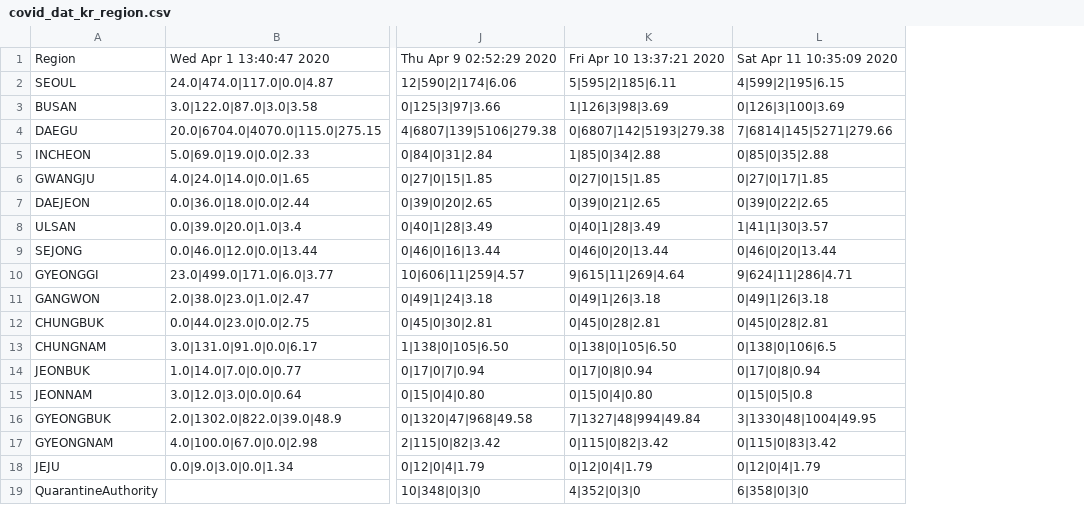
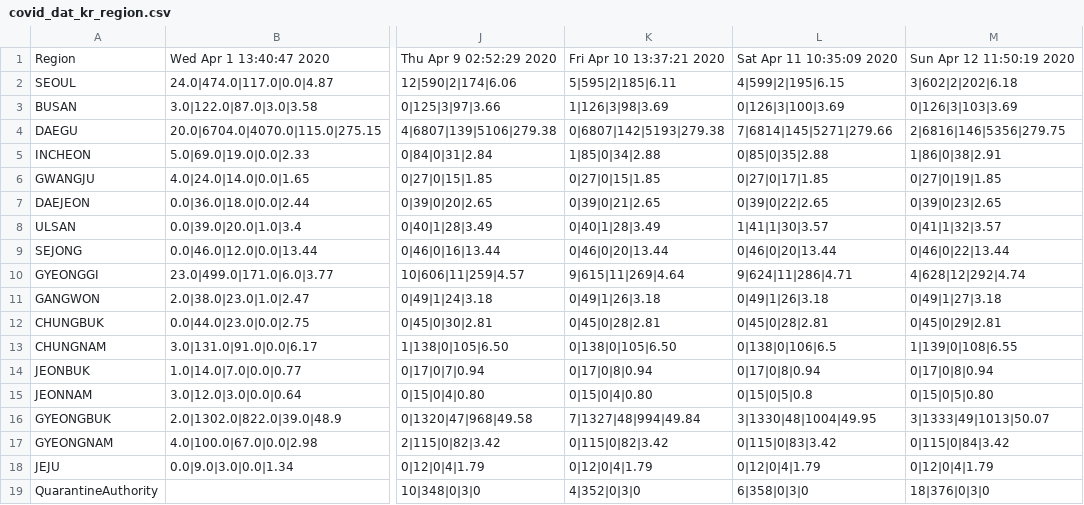
Before and after one commit to KKodiac/Covid19_Stats, a CSV file: Covid19/Data/Korea/covid_dat_kr_region.csv, drawn as a sheet; only a part is shown, gaps mark what is left out; the diff names each change by its address in the sheet, - before the commit and + after, or states it on an @@ line.

Commit message:
Today's Update on Covid19

```diff
--- a/Covid19/Data/Korea/covid_dat_kr_region.csv
+++ b/Covid19/Data/Korea/covid_dat_kr_region.csv
+column M, rows 1-19: Sun Apr 12 11:50:19 2020 | 3|602|2|202|6.18 | 0|126|3|103|3.69 | 2|6816|146|5356|279.75 | 1|86|0|38|2.91 | 0|27|0|19|1.85 | 0|39|0|23|2.65 | 0|41|1|32|3.57 | 0|46|0|22|13.44 | 4|628|12|292|4.74 | 0|49|1|27|3.18 | 0|45|0|29|2.81 | 1|139|0|108|6.55 | 0|17|0|8|0.94 | 0|15|0|5|0.80 | 3|1333|49|1013|50.07 | 0|115|0|84|3.42 | 0|12|0|4|1.79 | 18|376|0|3|0
```
Also changed, not shown: Covid19/Data/Korea/covid_dat_kr_total.csv, Covid19/Data/Korea/seoul_timeseries/11.csv, 17 other files.
